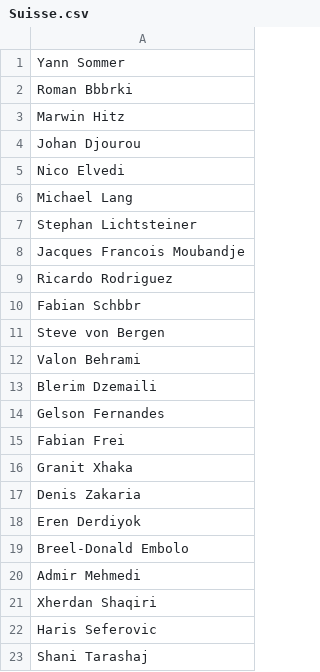
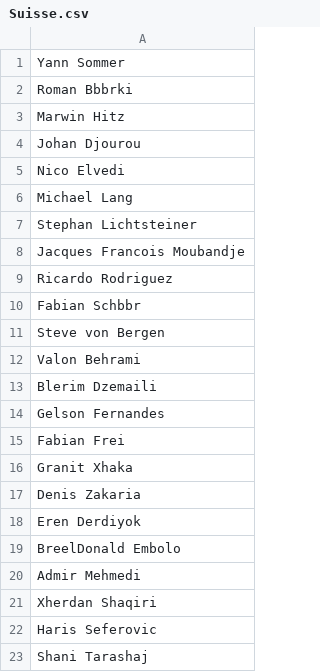
Before and after one commit to PaNardin/PaStiProject, a CSV file: PASTI/Suisse.csv, drawn as a sheet.

Commit message:
Pierre la mergez

```diff
--- a/PASTI/Suisse.csv
+++ b/PASTI/Suisse.csv
@@ -18,3 +18,3 @@ Denis Zakaria
 Eren Derdiyok
-Breel-Donald Embolo
+BreelDonald Embolo
 Admir Mehmedi
```
